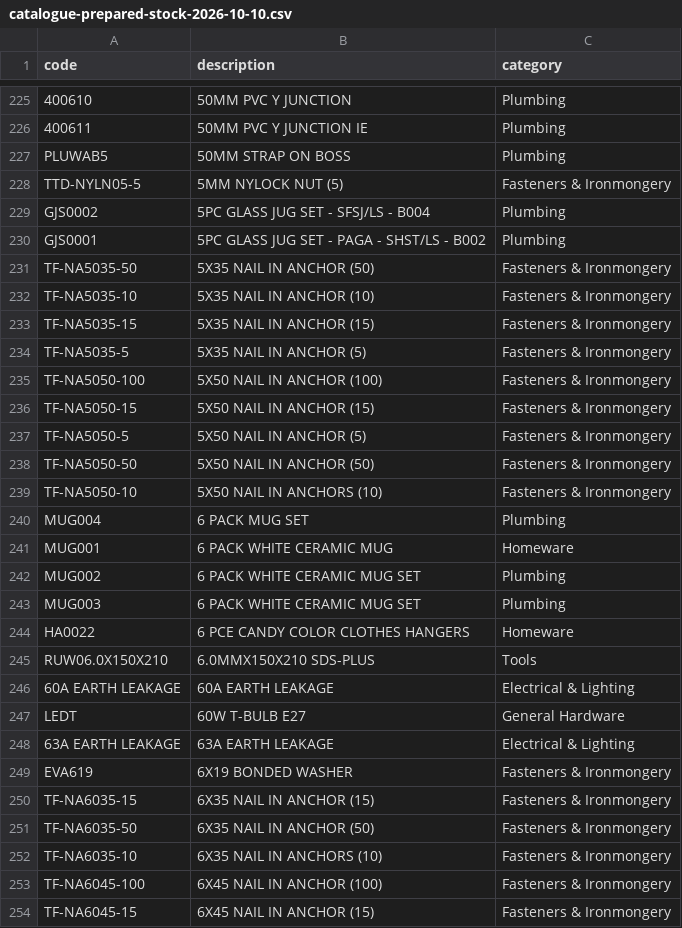
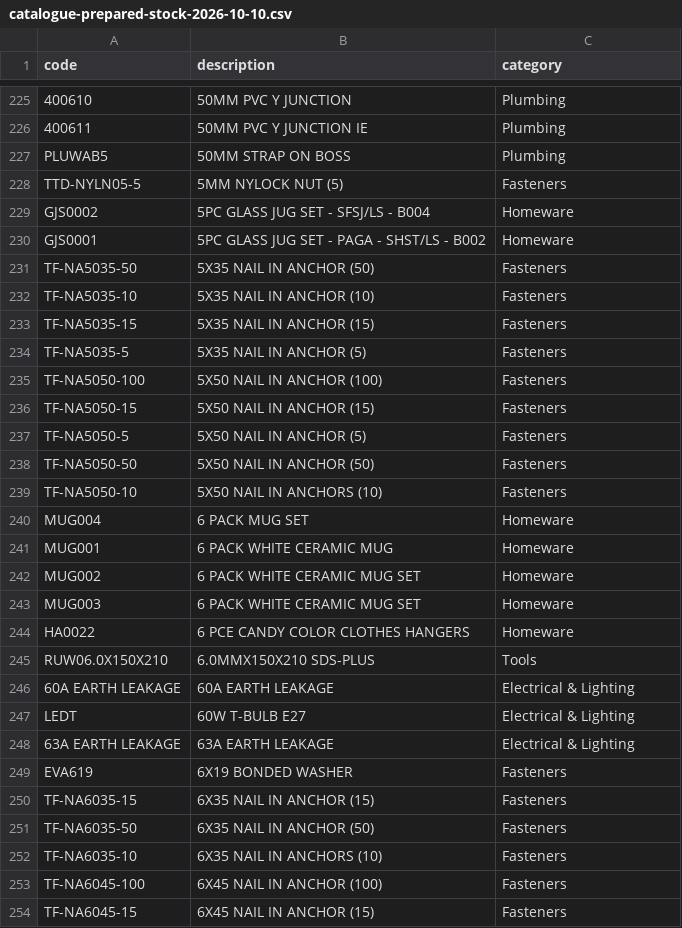
Before and after one commit to mos00000006/maliksgroupza, a CSV file: docs/catalogue-prepared-stock-2026-10-10.csv, drawn as a sheet; only a part is shown, gaps mark what is left out; the diff covers the shown part only.

```diff
--- a/docs/catalogue-prepared-stock-2026-10-10.csv
+++ b/docs/catalogue-prepared-stock-2026-10-10.csv
@@ -228,13 +228,13 @@ code,description,category
-"TTD-NYLN05-5","5MM NYLOCK NUT (5)","Fasteners & Ironmongery"
-"GJS0002","5PC GLASS JUG SET - SFSJ/LS - B004","Plumbing"
-"GJS0001","5PC GLASS JUG SET - PAGA - SHST/LS - B002","Plumbing"
-"TF-NA5035-50","5X35 NAIL IN ANCHOR (50)","Fasteners & Ironmongery"
-"TF-NA5035-10","5X35 NAIL IN ANCHOR (10)","Fasteners & Ironmongery"
-"TF-NA5035-15","5X35 NAIL IN ANCHOR (15)","Fasteners & Ironmongery"
-"TF-NA5035-5","5X35 NAIL IN ANCHOR (5)","Fasteners & Ironmongery"
-"TF-NA5050-100","5X50 NAIL IN ANCHOR (100)","Fasteners & Ironmongery"
-"TF-NA5050-15","5X50 NAIL IN ANCHOR (15)","Fasteners & Ironmongery"
-"TF-NA5050-5","5X50 NAIL IN ANCHOR (5)","Fasteners & Ironmongery"
-"TF-NA5050-50","5X50 NAIL IN ANCHOR (50)","Fasteners & Ironmongery"
-"TF-NA5050-10","5X50 NAIL IN ANCHORS (10)","Fasteners & Ironmongery"
-"MUG004","6 PACK MUG SET","Plumbing"
+TTD-NYLN05-5,5MM NYLOCK NUT (5),Fasteners
+GJS0002,5PC GLASS JUG SET - SFSJ/LS - B004,Homeware
+GJS0001,5PC GLASS JUG SET - PAGA - SHST/LS - B002,Homeware
+TF-NA5035-50,5X35 NAIL IN ANCHOR (50),Fasteners
+TF-NA5035-10,5X35 NAIL IN ANCHOR (10),Fasteners
+TF-NA5035-15,5X35 NAIL IN ANCHOR (15),Fasteners
+TF-NA5035-5,5X35 NAIL IN ANCHOR (5),Fasteners
+TF-NA5050-100,5X50 NAIL IN ANCHOR (100),Fasteners
+TF-NA5050-15,5X50 NAIL IN ANCHOR (15),Fasteners
+TF-NA5050-5,5X50 NAIL IN ANCHOR (5),Fasteners
+TF-NA5050-50,5X50 NAIL IN ANCHOR (50),Fasteners
+TF-NA5050-10,5X50 NAIL IN ANCHORS (10),Fasteners
+MUG004,6 PACK MUG SET,Homeware
@@ -242,2 +242,2 @@ code,description,category
-"MUG002","6 PACK WHITE CERAMIC MUG SET","Plumbing"
-"MUG003","6 PACK WHITE CERAMIC MUG SET","Plumbing"
+MUG002,6 PACK WHITE CERAMIC MUG SET,Homeware
+MUG003,6 PACK WHITE CERAMIC MUG SET,Homeware
@@ -247 +247 @@ code,description,category
-"LEDT","60W T-BULB E27","General Hardware"
+LEDT,60W T-BULB E27,Electrical & Lighting
@@ -249,6 +249,6 @@ code,description,category
-"EVA619","6X19 BONDED WASHER","Fasteners & Ironmongery"
-"TF-NA6035-15","6X35 NAIL IN ANCHOR (15)","Fasteners & Ironmongery"
-"TF-NA6035-50","6X35 NAIL IN ANCHOR (50)","Fasteners & Ironmongery"
-"TF-NA6035-10","6X35 NAIL IN ANCHORS (10)","Fasteners & Ironmongery"
-"TF-NA6045-100","6X45 NAIL IN ANCHOR (100)","Fasteners & Ironmongery"
-"TF-NA6045-15","6X45 NAIL IN ANCHOR (15)","Fasteners & Ironmongery"
+EVA619,6X19 BONDED WASHER,Fasteners
+TF-NA6035-15,6X35 NAIL IN ANCHOR (15),Fasteners
+TF-NA6035-50,6X35 NAIL IN ANCHOR (50),Fasteners
+TF-NA6035-10,6X35 NAIL IN ANCHORS (10),Fasteners
+TF-NA6045-100,6X45 NAIL IN ANCHOR (100),Fasteners
+TF-NA6045-15,6X45 NAIL IN ANCHOR (15),Fasteners
```
Also changed, not shown: 91 edited cells elsewhere in this file, 3 other files.
